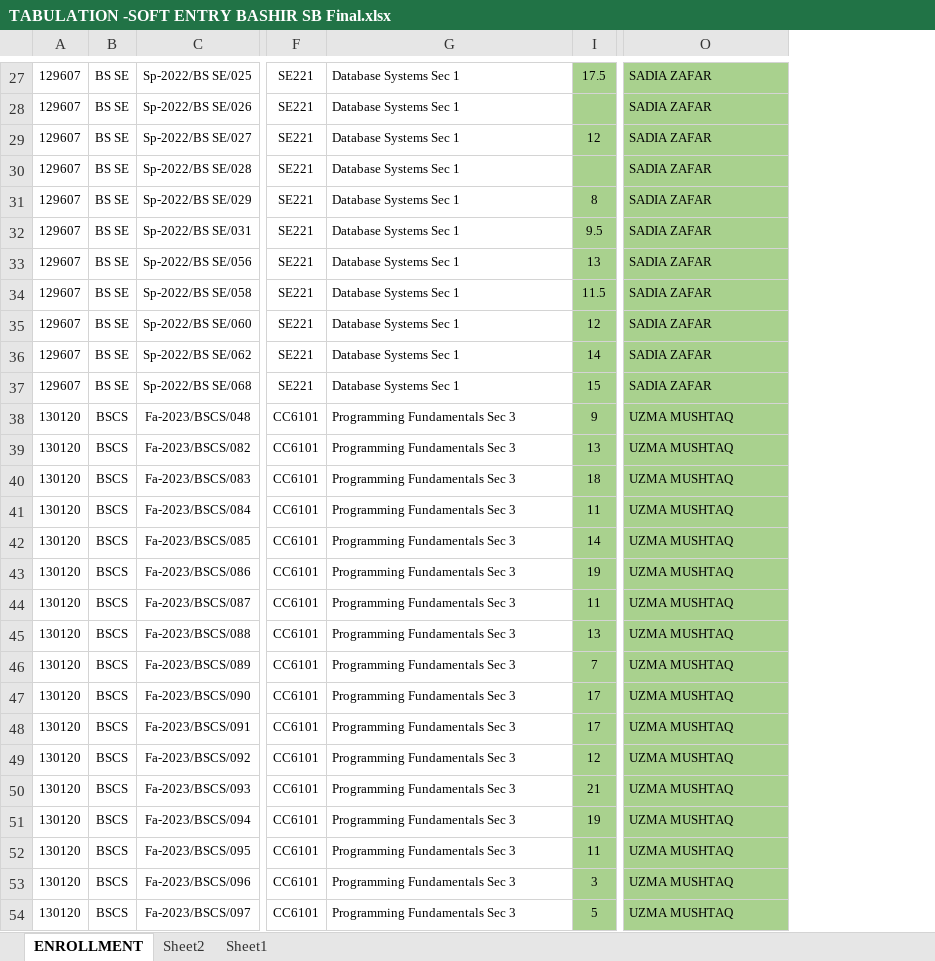
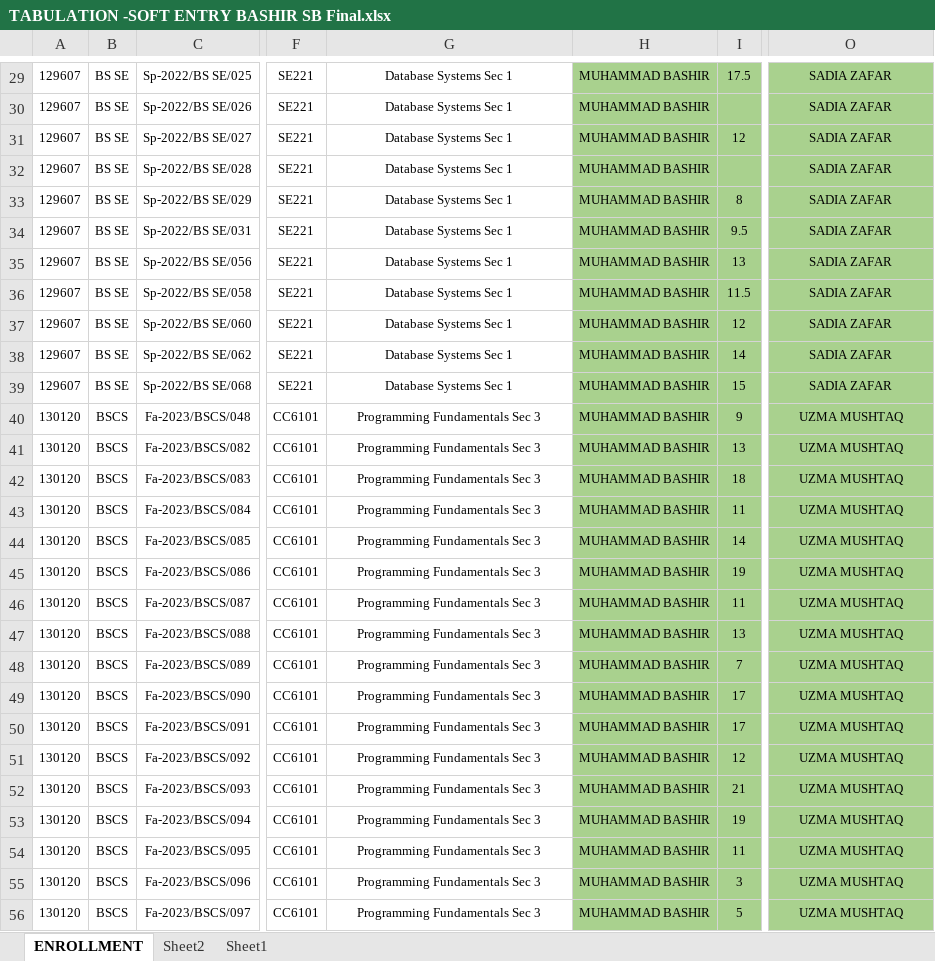
Before and after one commit to lguresult/bashir102, an Excel workbook: TABULATION -SOFT ENTRY BASHIR SB Final.xlsx, sheet ENROLLMENT, drawn as a sheet; only a part is shown, gaps mark what is left out; values as stored, in another font and other column widths than the file's, no borders; conditional formats not drawn; addresses are those after the commit; the diff covers the shown part only; the diff names each change by its address in the sheet, - before the commit and + after, or states it on an @@ line.

Commit message:
Update TABULATION -SOFT ENTRY BASHIR SB Final.xlsx

```diff
--- a/TABULATION -SOFT ENTRY BASHIR SB Final.xlsx (sheet ENROLLMENT)
+++ b/TABULATION -SOFT ENTRY BASHIR SB Final.xlsx (sheet ENROLLMENT)
@@ column H unhidden, rows 29-56: all MUHAMMAD BASHIR @@
-G29:G56 alignment: left
+G29:G56 alignment: center
-O29:O56 alignment: left
+O29:O56 alignment: center
```
Also changed, not shown: 2 moved rows and cell formats elsewhere in this sheet, formulas that keep their value.
